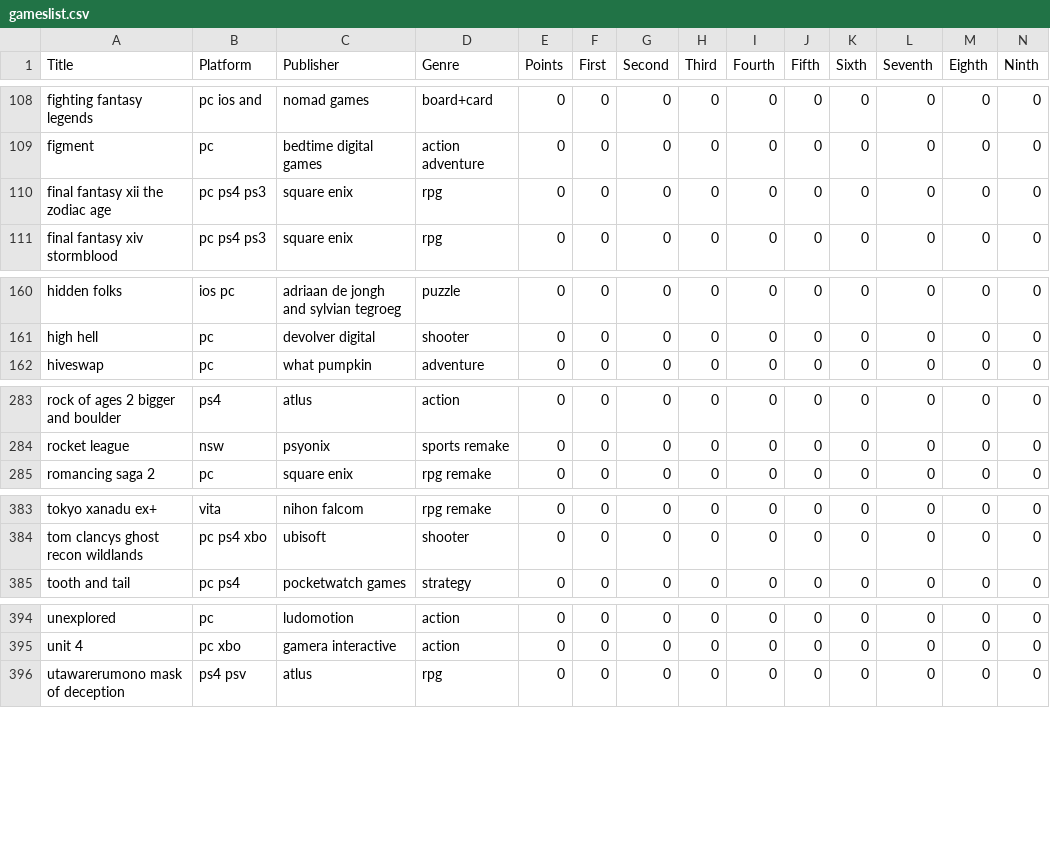
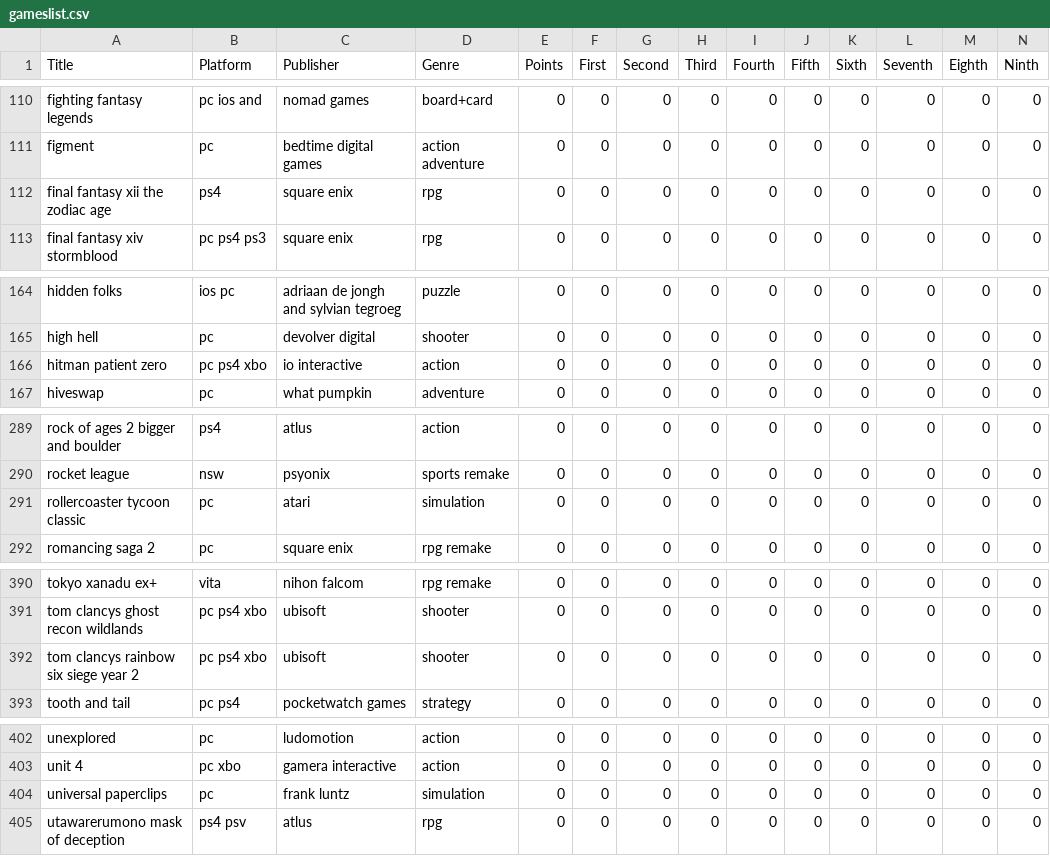
Before and after one commit to hecht-era/GOTY_ERA, a CSV file: gameslist.csv, drawn as a sheet; only a part is shown, gaps mark what is left out; addresses are those after the commit; rows hold the shown columns only; the diff covers the shown part only; the diff names each change by its address in the sheet, - before the commit and + after, or states it on an @@ line.

```diff
--- a/gameslist.csv
+++ b/gameslist.csv
-B112 (Platform): pc ps4 ps3
+B112 (Platform): ps4
+row 166: hitman patient zero | pc ps4 xbo | io interactive | action | 0 | 0 | 0 | 0 | 0 | 0 | 0 | 0 | 0 | 0
+row 291: rollercoaster tycoon classic | pc | atari | simulation | 0 | 0 | 0 | 0 | 0 | 0 | 0 | 0 | 0 | 0
+row 392: tom clancys rainbow six siege year 2 | pc ps4 xbo | ubisoft | shooter | 0 | 0 | 0 | 0 | 0 | 0 | 0 | 0 | 0 | 0
+row 404: universal paperclips | pc | frank luntz | simulation | 0 | 0 | 0 | 0 | 0 | 0 | 0 | 0 | 0 | 0
```
Also changed, not shown: 5 added rows and 2 edited cells elsewhere in this file, results.csv, 2 other files.
